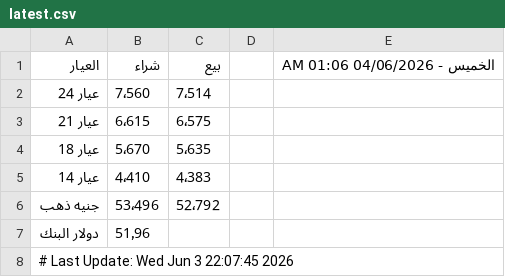
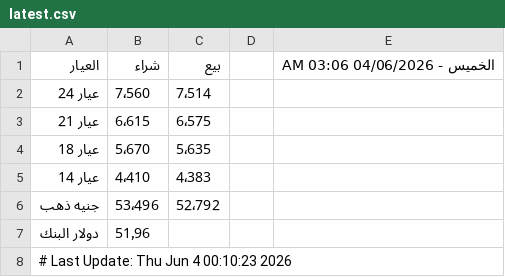
Before and after one commit to abodaapp-hash/sheet-fetcher, a CSV file: data/latest.csv, drawn as a sheet.

```diff
--- a/data/latest.csv
+++ b/data/latest.csv
@@ -1,2 +1,2 @@
-العيار,شراء,بيع,,الخميس - 04/06/2026 01:06 AM
+العيار,شراء,بيع,,الخميس - 04/06/2026 03:06 AM
 عيار 24 ,7٬560,7٬514,,
@@ -7,2 +7,2 @@
 دولار البنك,51٫96,,,
-# Last Update: Wed Jun  3 22:07:45 2026
+# Last Update: Thu Jun  4 00:10:23 2026
```
